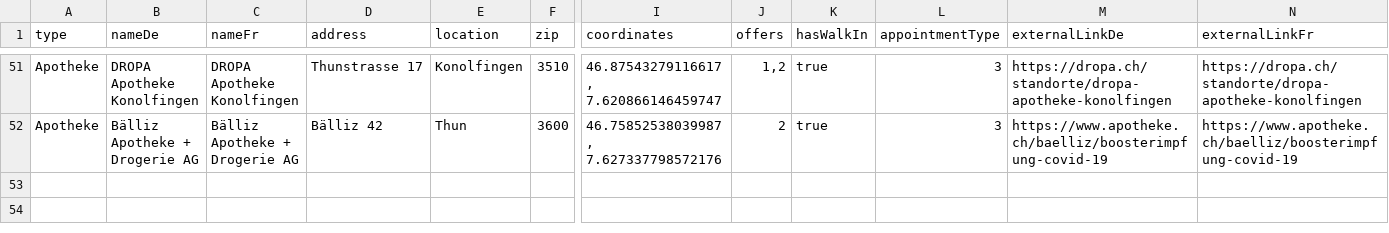
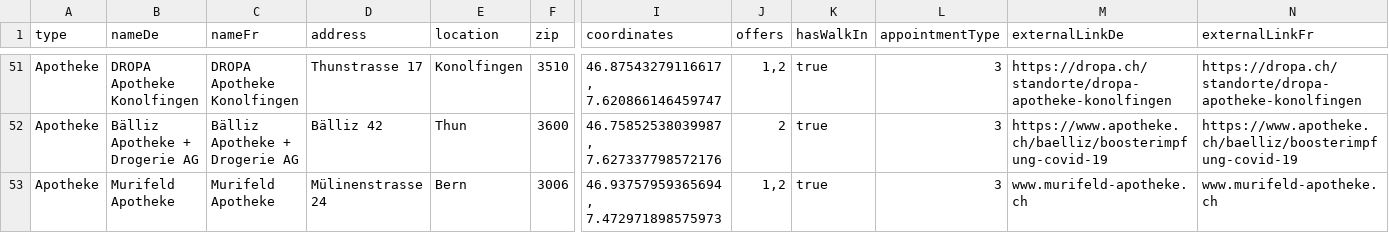
Before and after one commit to openDataBE/VacOffer, a CSV file: vac_locations_static.csv, drawn as a sheet; only a part is shown, gaps mark what is left out; rows hold the shown columns only; the diff names each change by its address in the sheet, - before the commit and + after, or states it on an @@ line.

Commit message:
Update vac_locations_static.csv
update Apotheken  murifeld

```diff
--- a/vac_locations_static.csv
+++ b/vac_locations_static.csv
+row 53: Apotheke | Murifeld Apotheke | Murifeld Apotheke | Mülinenstrasse 24 | Bern | 3006 | 46.93757959365694, 7.472971898575973 | 1,2 | true | 3 | www.murifeld-apotheke.ch | www.murifeld-apotheke.ch
```
